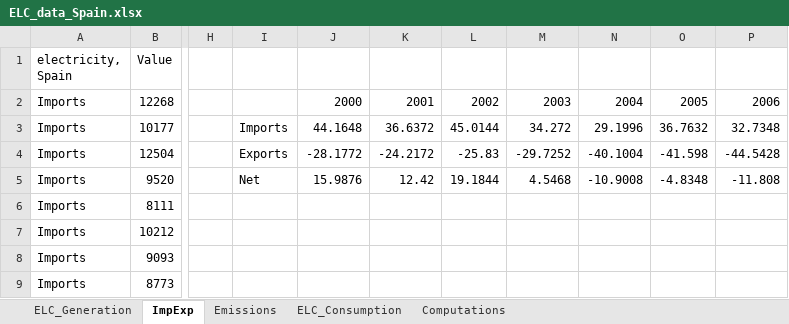
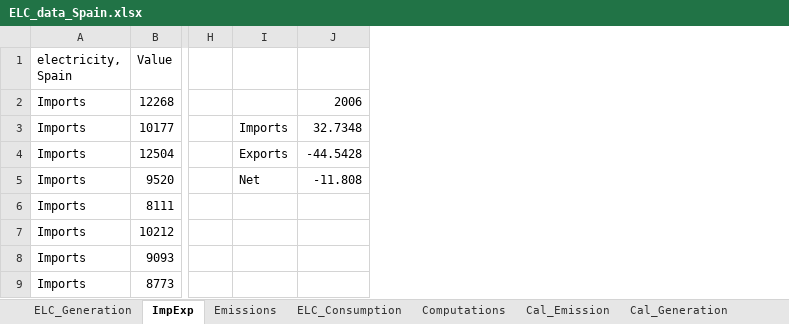
Before and after one commit to maffiuz/Models-and-scenarios, an Excel workbook: ELC_data_Spain.xlsx, sheet ImpExp, drawn as a sheet; only a part is shown, gaps mark what is left out; values as stored, in another font and other column widths than the file's, no borders; charts and pictures not drawn; the diff names each change by its address in the sheet, - before the commit and + after, or states it on an @@ line.

```diff
--- a/ELC_data_Spain.xlsx (sheet ImpExp)
+++ b/ELC_data_Spain.xlsx (sheet ImpExp)
+sheet tab: Cal_Emission
+sheet tab: Cal_Generation
-column J, rows 2-5: 2000 | 44.1648 | -28.1772 | 15.9876
-column K, rows 2-5: 2001 | 36.6372 | -24.2172 | 12.42
-column L, rows 2-5: 2002 | 45.0144 | -25.83 | 19.1844
-column M, rows 2-5: 2003 | 34.272 | -29.7252 | 4.5468
-column N, rows 2-5: 2004 | 29.1996 | -40.1004 | -10.9008
-column O, rows 2-5: 2005 | 36.7632 | -41.598 | -4.8348
```
Also changed, not shown: sheet Emissions, sheet ELC_Generation, sheet Computations, formulas that keep their value, charts or pictures.
